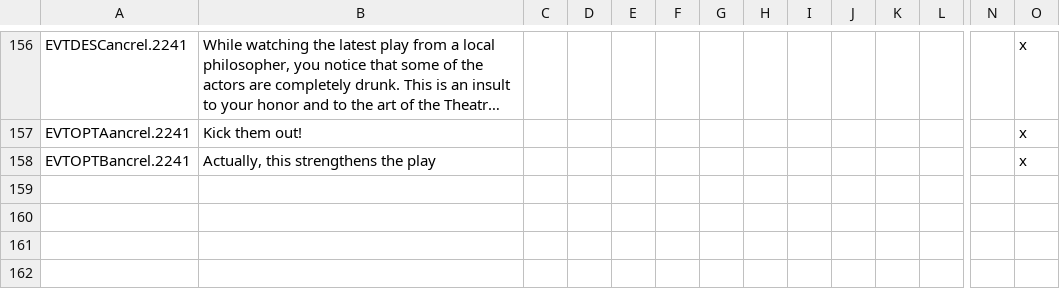
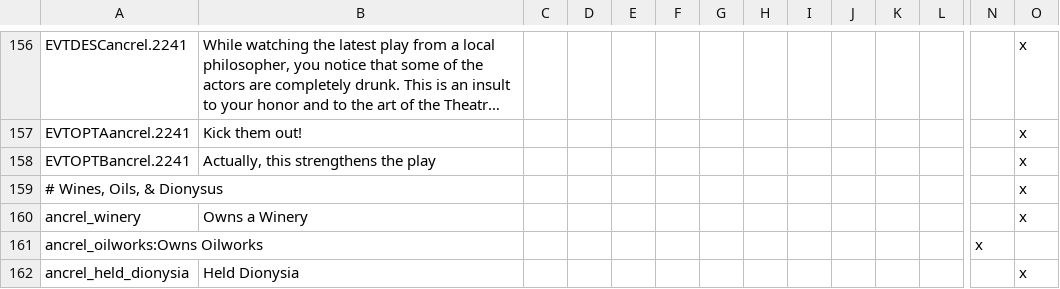
Before and after one commit to Superpat/ancientreligions, a CSV file: AncientReligions/localisation/ACR_hellenic_events.csv, drawn as a sheet; only a part is shown, gaps mark what is left out; long unchanged cells end in …; rows hold the shown columns only; the diff names each change by its address in the sheet, - before the commit and + after, or states it on an @@ line.

Commit message:
Some fixes + localisation (#167)
* cleaning the Silk Road "hot-spot" trigger of duplicates

* Validator fixes

- sound fixes
- revoke_allowed blocks aren't needed, they just pollute the Validator
- minor fixes

* parse failures fix

* added missing localisation

* minor fixes

* minor fix + disabled localisation duplicate with vanilla

* some localisation

* Localised not_already_holding_tristeria

* "is_occupied = no" fixes

```diff
--- a/AncientReligions/localisation/ACR_hellenic_events.csv
+++ b/AncientReligions/localisation/ACR_hellenic_events.csv
+row 159: # Wines, Oils, & Dionysus |  |  |  |  |  |  |  |  |  |  |  |  | x
+row 160: ancrel_winery | Owns a Winery |  |  |  |  |  |  |  |  |  |  |  | x
+row 161: ancrel_oilworks:Owns Oilworks |  |  |  |  |  |  |  |  |  |  |  | x
+row 162: ancrel_held_dionysia | Held Dionysia |  |  |  |  |  |  |  |  |  |  |  | x
```
Also changed, not shown: AncientReligions/localisation/ACR_societies.csv, 3 other files.
